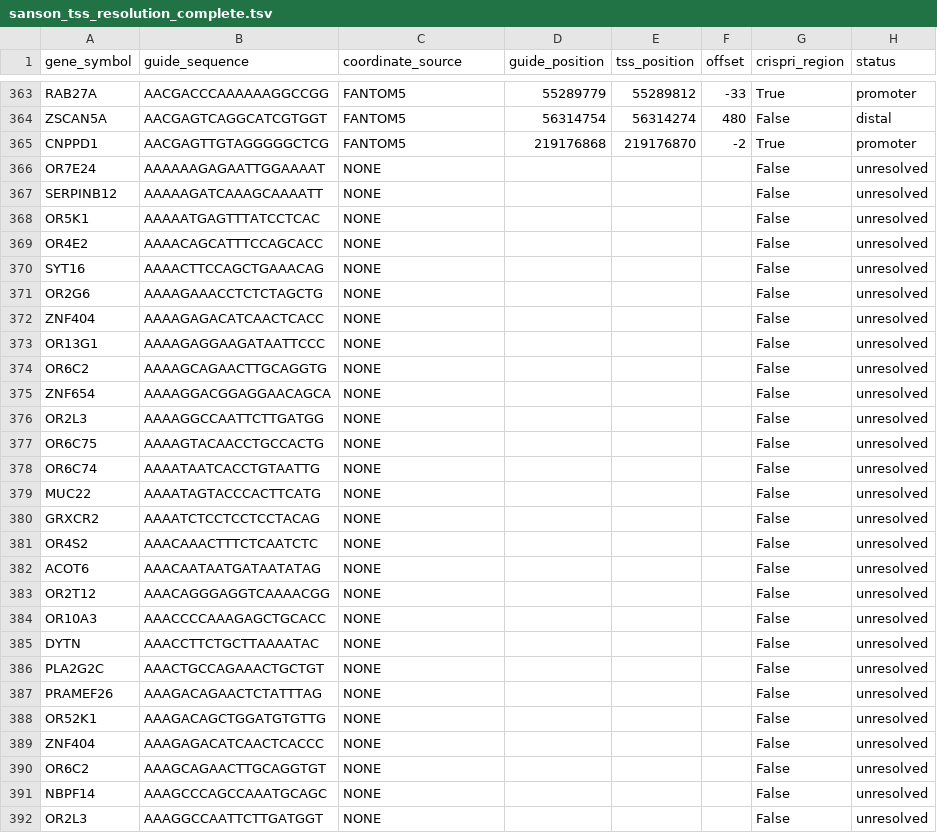
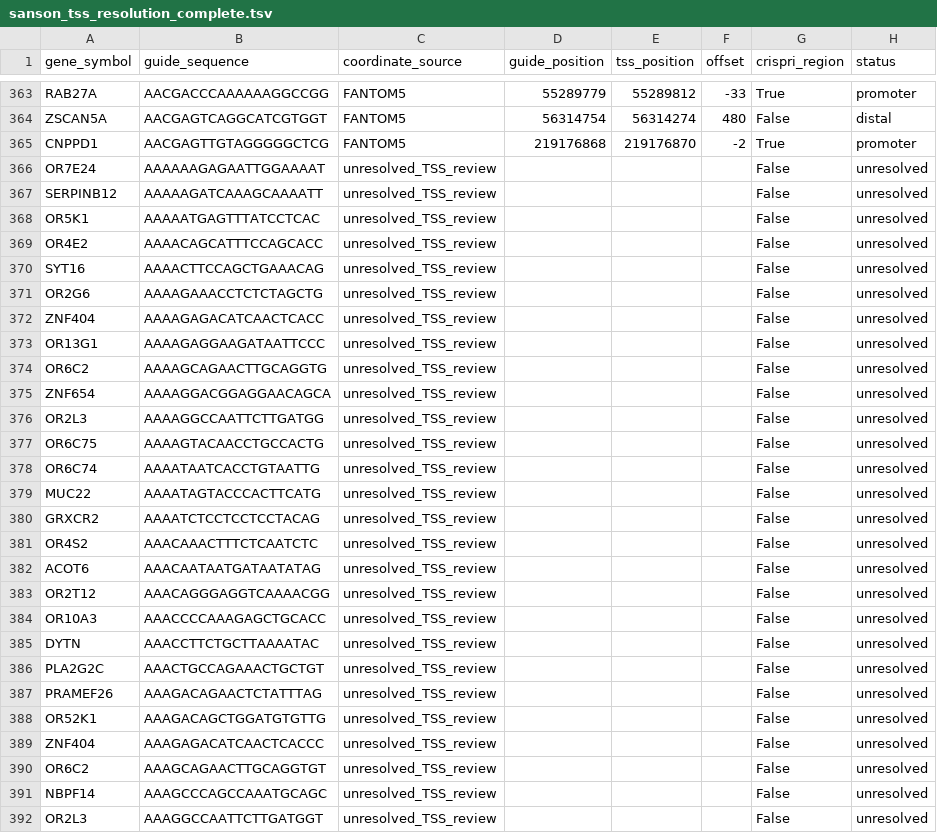
Before and after one commit to evanalbuja-png/chromacrispr-phase1, a TSV file: logs/sanson_tss_resolution_complete.tsv, drawn as a sheet; only a part is shown, gaps mark what is left out; the diff covers the shown part only.

Commit message:
Week 5: Final Sanson2018 TSS resolution with documented unresolved cases

```diff
--- a/logs/sanson_tss_resolution_complete.tsv
+++ b/logs/sanson_tss_resolution_complete.tsv
@@ -365,28 +365,28 @@ ZSCAN5A	AACGAGTCAGGCATCGTGGT	FANTOM5	56314754	56314274	480	False	distal
 CNPPD1	AACGAGTTGTAGGGGGCTCG	FANTOM5	219176868	219176870	-2	True	promoter
-OR7E24	AAAAAAGAGAATTGGAAAAT	NONE				False	unresolved
-SERPINB12	AAAAAGATCAAAGCAAAATT	NONE				False	unresolved
-OR5K1	AAAAATGAGTTTATCCTCAC	NONE				False	unresolved
-OR4E2	AAAACAGCATTTCCAGCACC	NONE				False	unresolved
-SYT16	AAAACTTCCAGCTGAAACAG	NONE				False	unresolved
-OR2G6	AAAAGAAACCTCTCTAGCTG	NONE				False	unresolved
-ZNF404	AAAAGAGACATCAACTCACC	NONE				False	unresolved
-OR13G1	AAAAGAGGAAGATAATTCCC	NONE				False	unresolved
-OR6C2	AAAAGCAGAACTTGCAGGTG	NONE				False	unresolved
-ZNF654	AAAAGGACGGAGGAACAGCA	NONE				False	unresolved
-OR2L3	AAAAGGCCAATTCTTGATGG	NONE				False	unresolved
-OR6C75	AAAAGTACAACCTGCCACTG	NONE				False	unresolved
-OR6C74	AAAATAATCACCTGTAATTG	NONE				False	unresolved
-MUC22	AAAATAGTACCCACTTCATG	NONE				False	unresolved
-GRXCR2	AAAATCTCCTCCTCCTACAG	NONE				False	unresolved
-OR4S2	AAACAAACTTTCTCAATCTC	NONE				False	unresolved
-ACOT6	AAACAATAATGATAATATAG	NONE				False	unresolved
-OR2T12	AAACAGGGAGGTCAAAACGG	NONE				False	unresolved
-OR10A3	AAACCCCAAAGAGCTGCACC	NONE				False	unresolved
-DYTN	AAACCTTCTGCTTAAAATAC	NONE				False	unresolved
-PLA2G2C	AAACTGCCAGAAACTGCTGT	NONE				False	unresolved
-PRAMEF26	AAAGACAGAACTCTATTTAG	NONE				False	unresolved
-OR52K1	AAAGACAGCTGGATGTGTTG	NONE				False	unresolved
-ZNF404	AAAGAGACATCAACTCACCC	NONE				False	unresolved
-OR6C2	AAAGCAGAACTTGCAGGTGT	NONE				False	unresolved
-NBPF14	AAAGCCCAGCCAAATGCAGC	NONE				False	unresolved
-OR2L3	AAAGGCCAATTCTTGATGGT	NONE				False	unresolved
+OR7E24	AAAAAAGAGAATTGGAAAAT	unresolved_TSS_review				False	unresolved
+SERPINB12	AAAAAGATCAAAGCAAAATT	unresolved_TSS_review				False	unresolved
+OR5K1	AAAAATGAGTTTATCCTCAC	unresolved_TSS_review				False	unresolved
+OR4E2	AAAACAGCATTTCCAGCACC	unresolved_TSS_review				False	unresolved
+SYT16	AAAACTTCCAGCTGAAACAG	unresolved_TSS_review				False	unresolved
+OR2G6	AAAAGAAACCTCTCTAGCTG	unresolved_TSS_review				False	unresolved
+ZNF404	AAAAGAGACATCAACTCACC	unresolved_TSS_review				False	unresolved
+OR13G1	AAAAGAGGAAGATAATTCCC	unresolved_TSS_review				False	unresolved
+OR6C2	AAAAGCAGAACTTGCAGGTG	unresolved_TSS_review				False	unresolved
+ZNF654	AAAAGGACGGAGGAACAGCA	unresolved_TSS_review				False	unresolved
+OR2L3	AAAAGGCCAATTCTTGATGG	unresolved_TSS_review				False	unresolved
+OR6C75	AAAAGTACAACCTGCCACTG	unresolved_TSS_review				False	unresolved
+OR6C74	AAAATAATCACCTGTAATTG	unresolved_TSS_review				False	unresolved
+MUC22	AAAATAGTACCCACTTCATG	unresolved_TSS_review				False	unresolved
+GRXCR2	AAAATCTCCTCCTCCTACAG	unresolved_TSS_review				False	unresolved
+OR4S2	AAACAAACTTTCTCAATCTC	unresolved_TSS_review				False	unresolved
+ACOT6	AAACAATAATGATAATATAG	unresolved_TSS_review				False	unresolved
+OR2T12	AAACAGGGAGGTCAAAACGG	unresolved_TSS_review				False	unresolved
+OR10A3	AAACCCCAAAGAGCTGCACC	unresolved_TSS_review				False	unresolved
+DYTN	AAACCTTCTGCTTAAAATAC	unresolved_TSS_review				False	unresolved
+PLA2G2C	AAACTGCCAGAAACTGCTGT	unresolved_TSS_review				False	unresolved
+PRAMEF26	AAAGACAGAACTCTATTTAG	unresolved_TSS_review				False	unresolved
+OR52K1	AAAGACAGCTGGATGTGTTG	unresolved_TSS_review				False	unresolved
+ZNF404	AAAGAGACATCAACTCACCC	unresolved_TSS_review				False	unresolved
+OR6C2	AAAGCAGAACTTGCAGGTGT	unresolved_TSS_review				False	unresolved
+NBPF14	AAAGCCCAGCCAAATGCAGC	unresolved_TSS_review				False	unresolved
+OR2L3	AAAGGCCAATTCTTGATGGT	unresolved_TSS_review				False	unresolved
```
Also changed, not shown: 28 edited cells elsewhere in this file, 1 other file.
